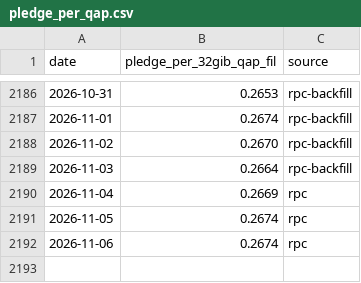
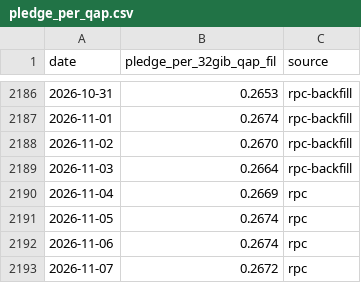
Before and after one commit to irenegia/filecoin-metrics, a CSV file: pledge_per_qap.csv, drawn as a sheet; only a part is shown, gaps mark what is left out; the diff names each change by its address in the sheet, - before the commit and + after, or states it on an @@ line.

```diff
--- a/pledge_per_qap.csv
+++ b/pledge_per_qap.csv
+row 2193: 2026-11-07 | 0.2672 | rpc
```
Also changed, not shown: 1 other file.
